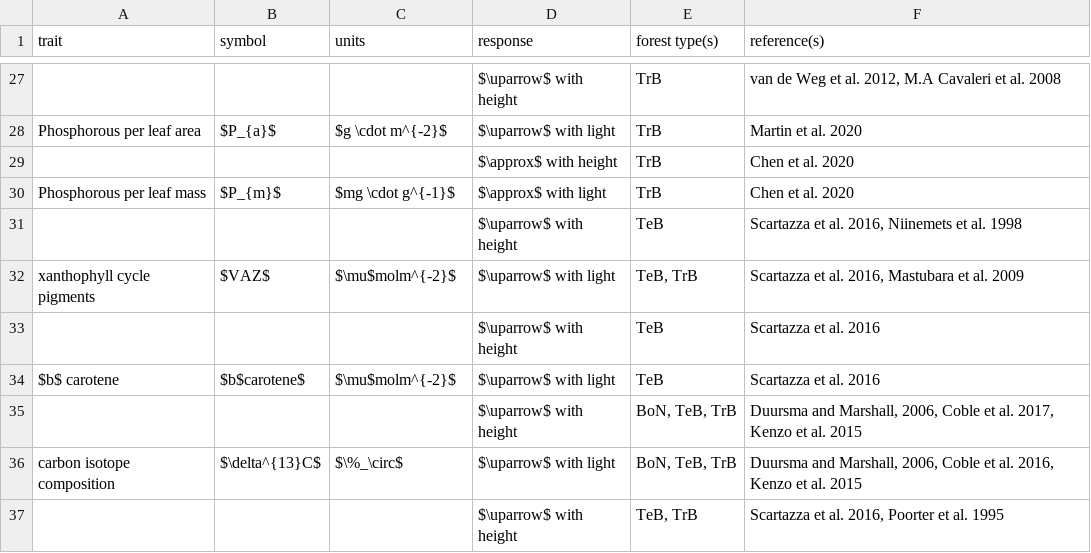
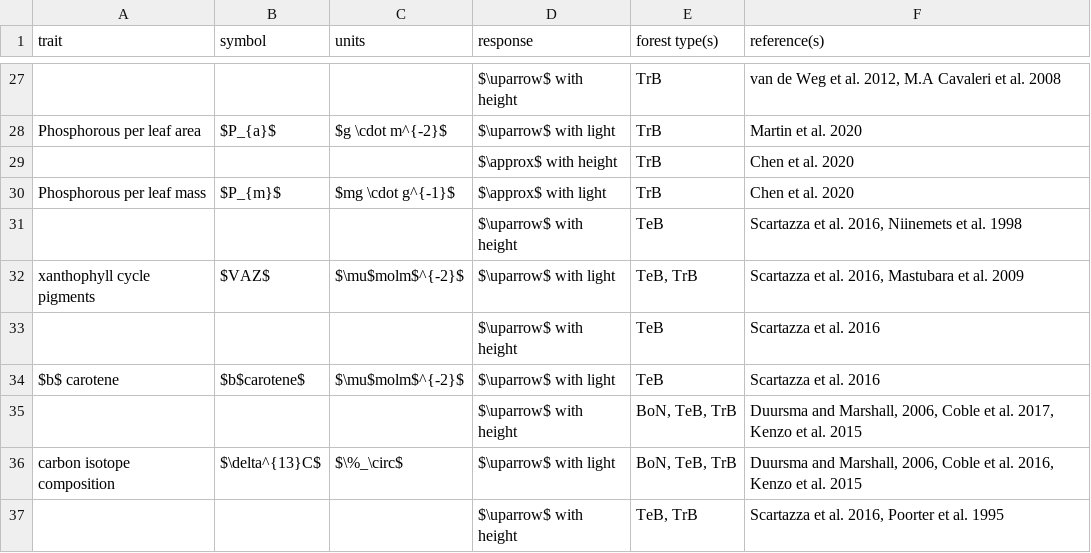
Before and after one commit to EcoClimLab/vertical-thermal-review, a CSV file: Lit_Review/traits_table.csv, drawn as a sheet; only a part is shown, gaps mark what is left out.

Commit message:
Update traits_table.csv

```diff
--- a/Lit_Review/traits_table.csv
+++ b/Lit_Review/traits_table.csv
@@ -31,5 +31,5 @@ Phosphorous per leaf mass,$P_{m}$,$mg \cdot g^{-1}$ ,$\approx$ with light,TrB,Ch
 ,,,$\uparrow$ with height,TeB,"Scartazza et al. 2016, Niinemets et al. 1998"
-xanthophyll cycle pigments,$VAZ$,$\mu$molm^{-2}$,$\uparrow$ with light,"TeB, TrB","Scartazza et al. 2016, Mastubara et al. 2009"
+xanthophyll cycle pigments,$VAZ$,$\mu$molm$^{-2}$,$\uparrow$ with light,"TeB, TrB","Scartazza et al. 2016, Mastubara et al. 2009"
 ,,,$\uparrow$ with height,TeB,Scartazza et al. 2016
-$b$ carotene,$b$carotene$,$\mu$molm^{-2}$,$\uparrow$ with light,TeB,Scartazza et al. 2016
+$b$ carotene,$b$carotene$,$\mu$molm$^{-2}$,$\uparrow$ with light,TeB,Scartazza et al. 2016
 ,,,$\uparrow$ with height,"BoN, TeB, TrB","Duursma and Marshall, 2006, Coble et al. 2017, Kenzo et al. 2015"
```
